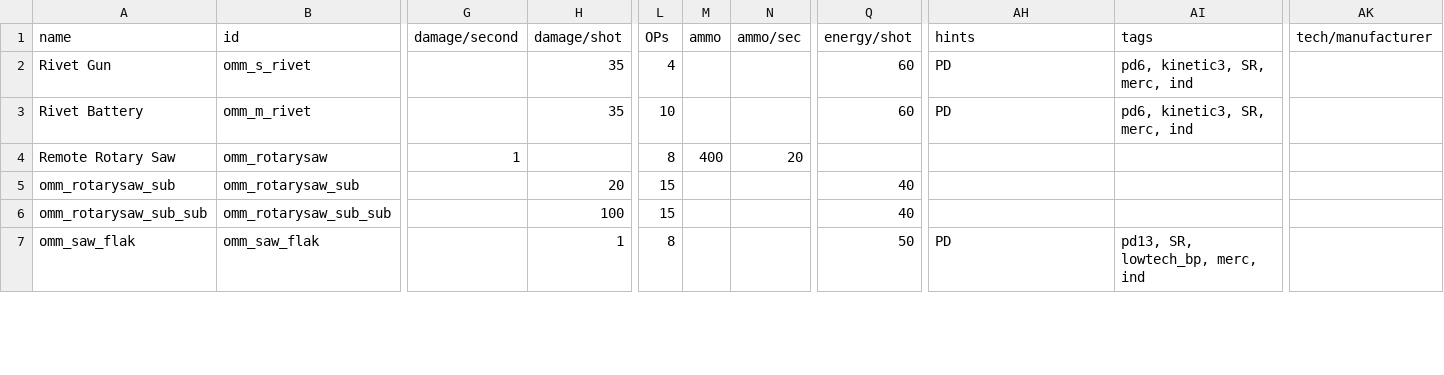
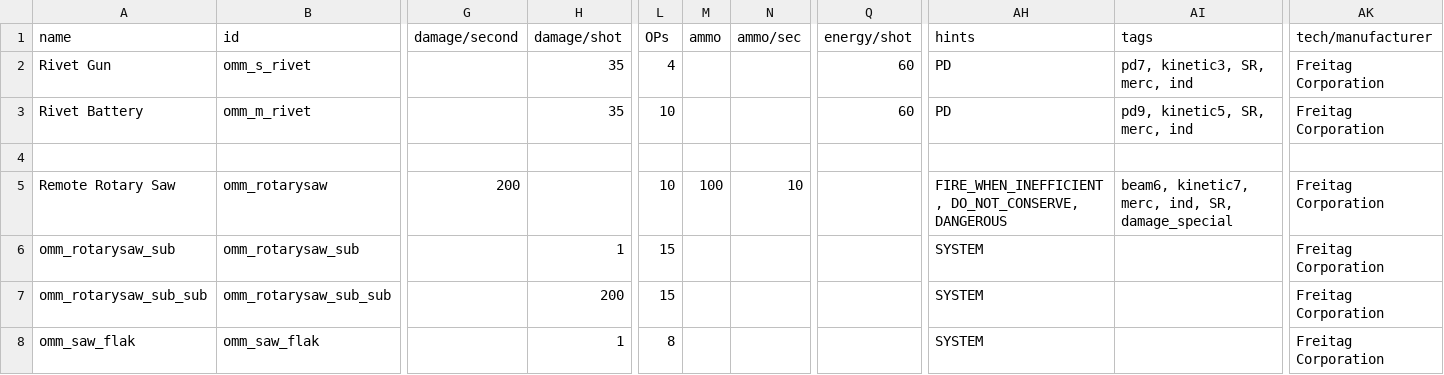
Before and after one commit to Tecrys/OrbitalManipulation-Maintenance, a CSV file: data/weapons/weapon_data.csv, drawn as a sheet; only a part is shown, gaps mark what is left out; addresses are those after the commit; rows hold the shown columns only; the diff covers the shown part only; the diff names each change by its address in the sheet, - before the commit and + after, or states it on an @@ line.

```diff
--- a/data/weapons/weapon_data.csv
+++ b/data/weapons/weapon_data.csv
-AI2 (tags): pd6, kinetic3, SR, merc, ind
+AI2 (tags): pd7, kinetic3, SR, merc, ind
-AK2:AK3 (tech/manufacturer): (empty)
+AK2:AK3 (tech/manufacturer): Freitag Corporation
-AI3 (tags): pd6, kinetic3, SR, merc, ind
+AI3 (tags): pd9, kinetic5, SR, merc, ind
+row 4: (empty)
-G5 (damage/second): 1
+G5 (damage/second): 200
-L5 (OPs): 8
+L5 (OPs): 10
-M5 (ammo): 400
+M5 (ammo): 100
-N5 (ammo/sec): 20
+N5 (ammo/sec): 10
-AH5 (hints): (empty)
+AH5 (hints): FIRE_WHEN_INEFFICIENT, DO_NOT_CONSERVE, DANGEROUS
-AI5 (tags): (empty)
+AI5 (tags): beam6, kinetic7, merc, ind, SR, damage_special
-AK5:AK8 (tech/manufacturer): (empty)
+AK5:AK8 (tech/manufacturer): Freitag Corporation
-H6 (damage/shot): 20
+H6 (damage/shot): 1
-Q6:Q7 (energy/shot): 40
+Q6:Q7 (energy/shot): (empty)
-AH6:AH7 (hints): (empty)
+AH6:AH7 (hints): SYSTEM
-H7 (damage/shot): 100
+H7 (damage/shot): 200
-Q8 (energy/shot): 50
+Q8 (energy/shot): (empty)
-AH8 (hints): PD
+AH8 (hints): SYSTEM
-AI8 (tags): pd13, SR, lowtech_bp, merc, ind
+AI8 (tags): (empty)
```
Also changed, not shown: 9 added rows and 51 edited cells elsewhere in this file, data/hullmods/hull_mods.csv, data/hulls/ship_data.csv, 23 other files.
